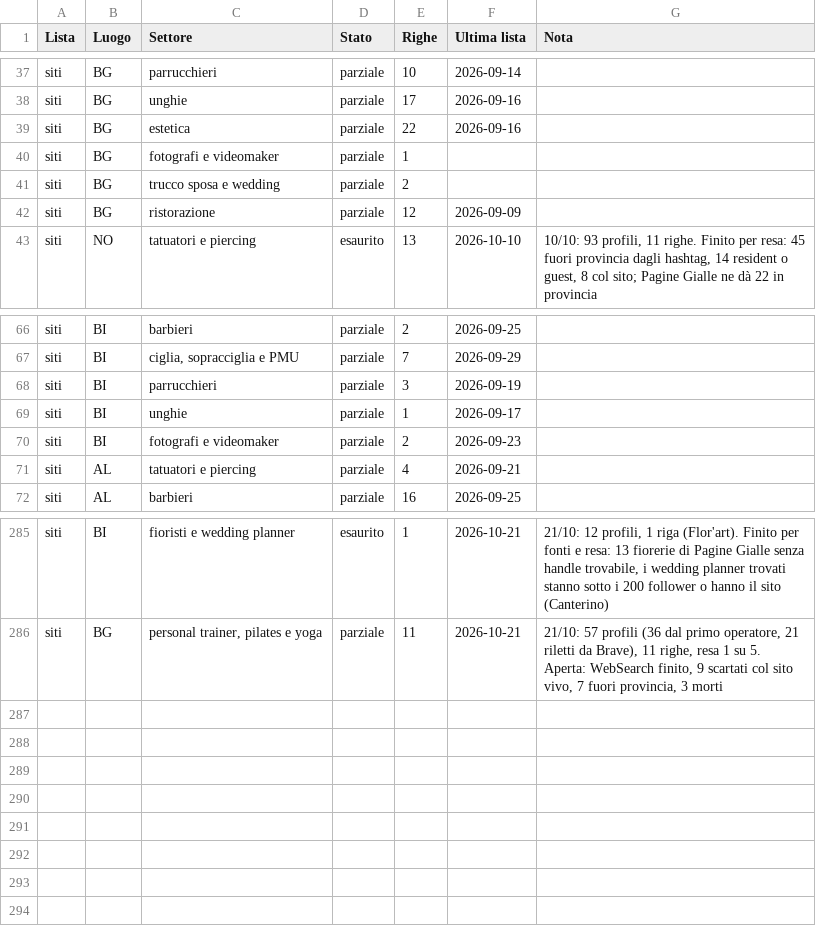
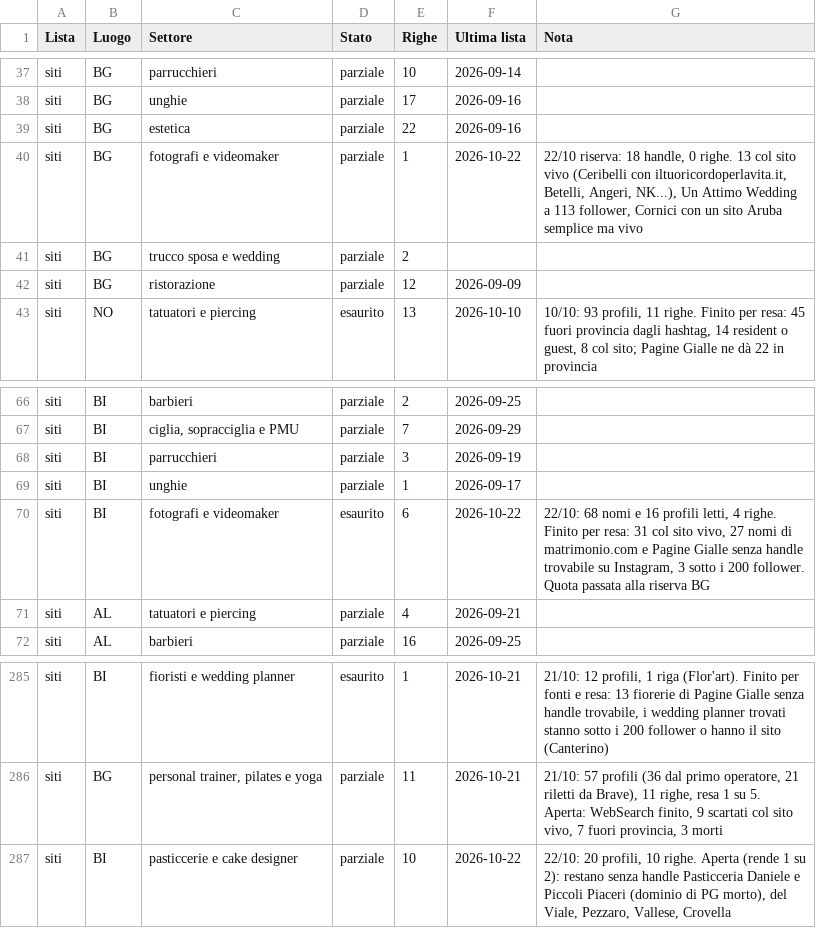
Before and after one commit to Nixo999/denki-brain, a CSV file: 02-Sales/liste/rotazione.csv, drawn as a sheet; only a part is shown, gaps mark what is left out.

```diff
--- a/02-Sales/liste/rotazione.csv
+++ b/02-Sales/liste/rotazione.csv
@@ -39,3 +39,3 @@ siti,BG,unghie,parziale,17,2026-09-16,
 siti,BG,estetica,parziale,22,2026-09-16,
-siti,BG,fotografi e videomaker,parziale,1,,
+siti,BG,fotografi e videomaker,parziale,1,2026-10-22,"22/10 riserva: 18 handle, 0 righe. 13 col sito vivo (Ceribelli con iltuoricordoperlavita.it, Betelli, Angeri, NK...), Un Attimo Wedding a 113 follower, Cornici con un sito Aruba semplice ma vivo"
 siti,BG,trucco sposa e wedding,parziale,2,,
@@ -69,3 +69,3 @@ siti,BI,parrucchieri,parziale,3,2026-09-19,
 siti,BI,unghie,parziale,1,2026-09-17,
-siti,BI,fotografi e videomaker,parziale,2,2026-09-23,
+siti,BI,fotografi e videomaker,esaurito,6,2026-10-22,"22/10: 68 nomi e 16 profili letti, 4 righe. Finito per resa: 31 col sito vivo, 27 nomi di matrimonio.com e Pagine Gialle senza handle trovabile su Instagram, 3 sotto i 200 follower. Quota passata alla riserva BG"
 siti,AL,tatuatori e piercing,parziale,4,2026-09-21,
@@ -286 +286,2 @@ siti,BI,fioristi e wedding planner,esaurito,1,2026-10-21,"21/10: 12 profili, 1 r
 siti,BG,"personal trainer, pilates e yoga",parziale,11,2026-10-21,"21/10: 57 profili (36 dal primo operatore, 21 riletti da Brave), 11 righe, resa 1 su 5. Aperta: WebSearch finito, 9 scartati col sito vivo, 7 fuori provincia, 3 morti"
+siti,BI,pasticcerie e cake designer,parziale,10,2026-10-22,"22/10: 20 profili, 10 righe. Aperta (rende 1 su 2): restano senza handle Pasticceria Daniele e Piccoli Piaceri (dominio di PG morto), del Viale, Pezzaro, Vallese, Crovella"
```
Also changed, not shown: 3 other files.
